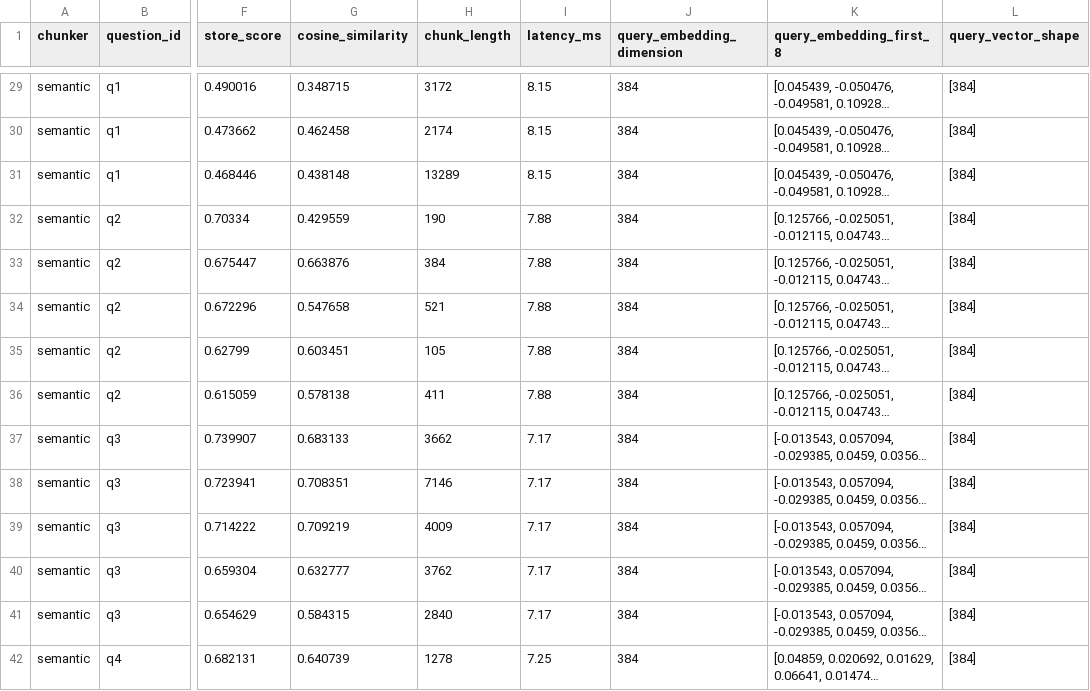
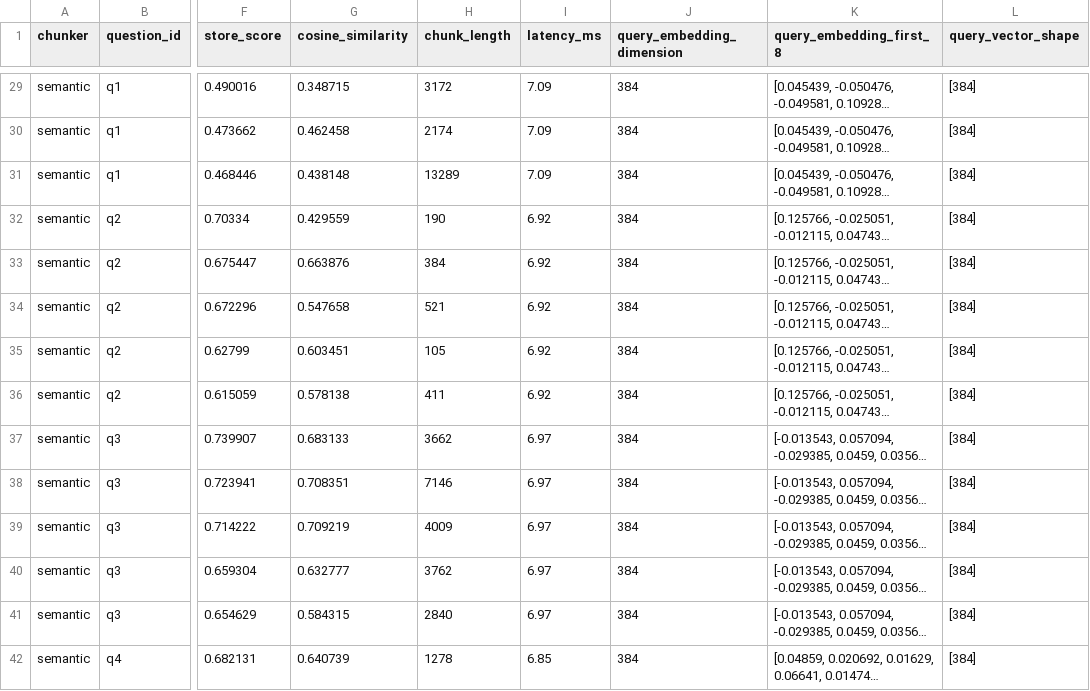
Before and after one commit to farzaandalwai/data260-0686, a CSV file: reports/hw03/raw/retrieval_runs.csv, drawn as a sheet; only a part is shown, gaps mark what is left out; long unchanged cells end in …; the diff covers the shown part only; the diff names each change by its address in the sheet, - before the commit and + after, or states it on an @@ line.

```diff
--- a/reports/hw03/raw/retrieval_runs.csv
+++ b/reports/hw03/raw/retrieval_runs.csv
-I29:I31 (latency_ms): 8.15
+I29:I31 (latency_ms): 7.09
-I32:I36 (latency_ms): 7.88
+I32:I36 (latency_ms): 6.92
-I37:I41 (latency_ms): 7.17
+I37:I41 (latency_ms): 6.97
-I42 (latency_ms): 7.25
+I42 (latency_ms): 6.85
```
Also changed, not shown: 61 edited cells elsewhere in this file, 5 other files.
